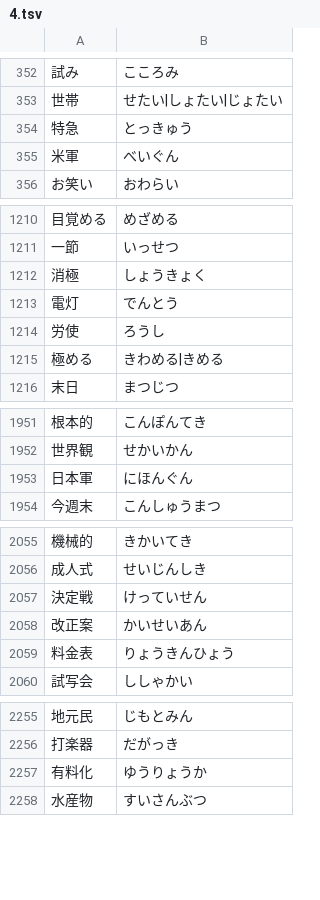
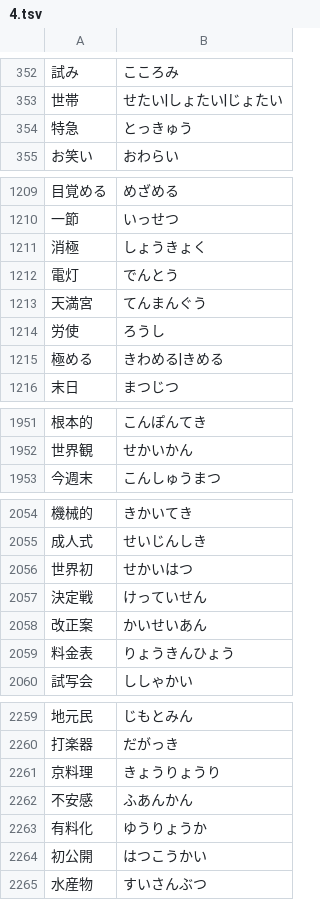
Before and after one commit to marmooo/talk-yomi, a TSV file: docs/data/4.tsv, drawn as a sheet; only a part is shown, gaps mark what is left out; the diff covers the shown part only.

```diff
--- a/docs/data/4.tsv
+++ b/docs/data/4.tsv
@@ -354,3 +354,2 @@
 特急	とっきゅう
-米軍	べいぐん
 お笑い	おわらい
@@ -1213,2 +1212,3 @@
 電灯	でんとう
+天満宮	てんまんぐう
 労使	ろうし
@@ -1952,3 +1952,2 @@
 世界観	せかいかん
-日本軍	にほんぐん
 今週末	こんしゅうまつ
@@ -2056,2 +2055,3 @@
 成人式	せいじんしき
+世界初	せかいはつ
 決定戦	けっていせん
@@ -2256,3 +2260,6 @@
 打楽器	だがっき
+京料理	きょうりょうり
+不安感	ふあんかん
 有料化	ゆうりょうか
+初公開	はつこうかい
 水産物	すいさんぶつ
```
Also changed, not shown: 4 added rows elsewhere in this file, docs/data/5.tsv, docs/data/6.tsv, 37 other files.
